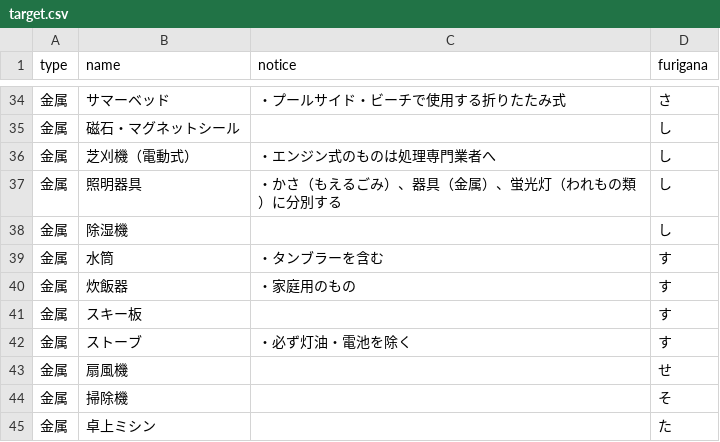
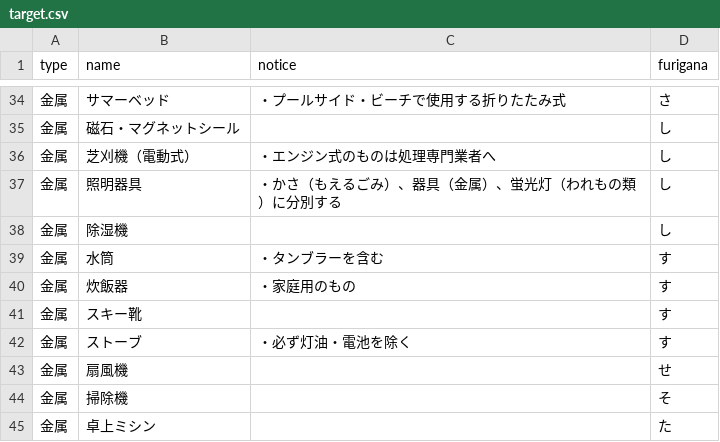
Before and after one commit to itoushi5374/5374, a CSV file: data/target.csv, drawn as a sheet; only a part is shown, gaps mark what is left out.

Commit message:
Update target.csv

```diff
--- a/data/target.csv
+++ b/data/target.csv
@@ -40,3 +40,3 @@ type,name,notice,furigana
 金属,炊飯器,・家庭用のもの,す
-金属,スキー板,,す
+金属,スキー靴,,す
 金属,ストーブ,・必ず灯油・電池を除く,す
```
